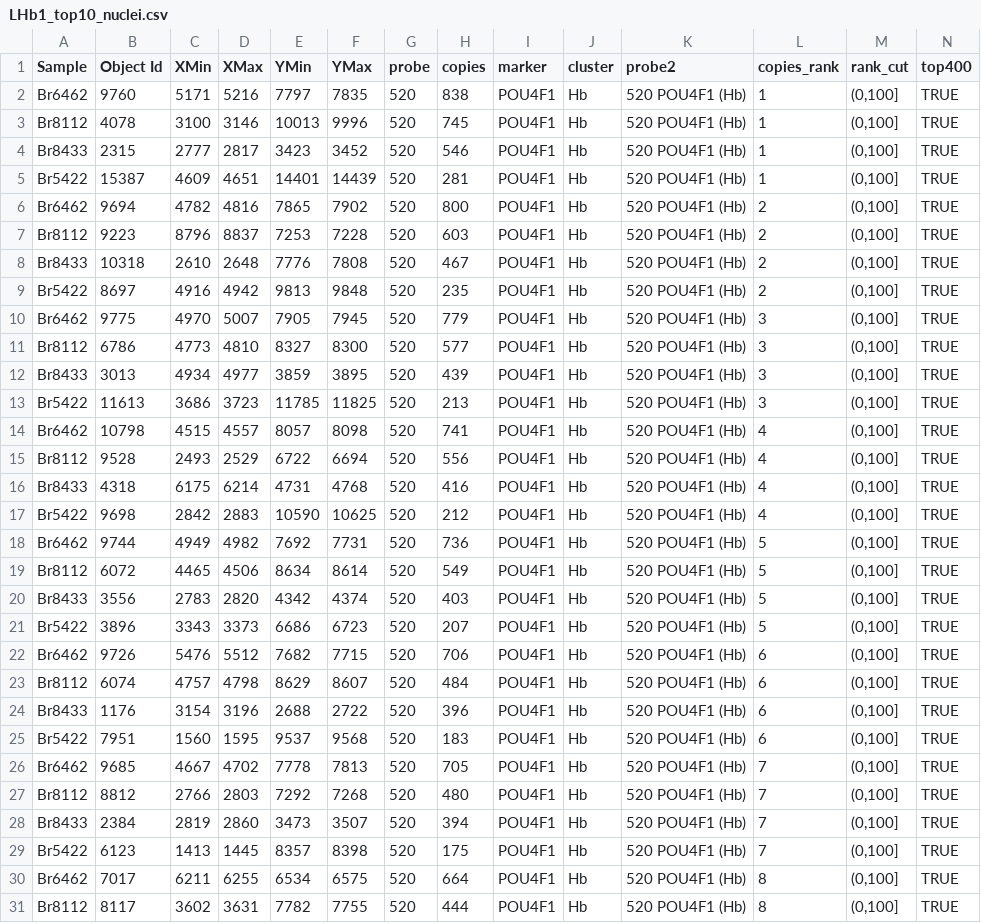
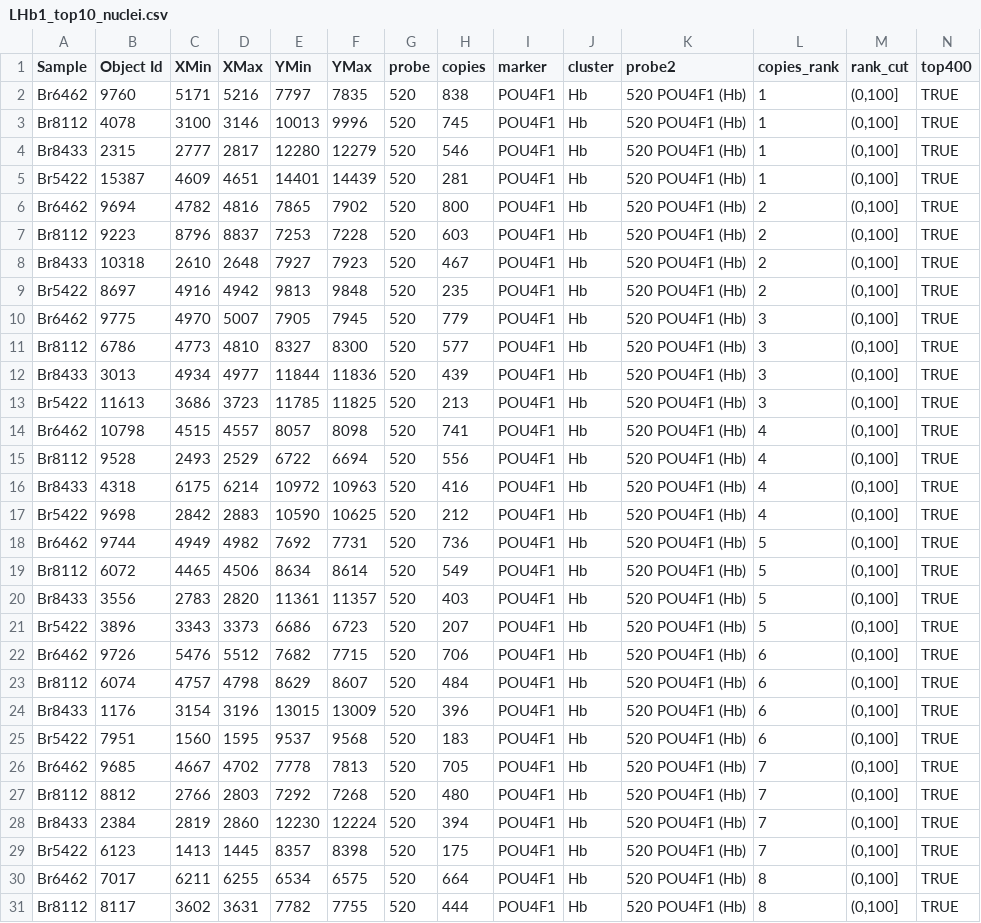
Before and after one commit to LieberInstitute/Habenula_Pilot, a CSV file: processed-data/14_RNAscope/HALO_data/Lateral_exp1/LHb1_top10_nuclei.csv, drawn as a sheet; only a part is shown; the diff covers the shown part only.

Commit message:
Update top nuclei csv

```diff
--- a/processed-data/14_RNAscope/HALO_data/Lateral_exp1/LHb1_top10_nuclei.csv
+++ b/processed-data/14_RNAscope/HALO_data/Lateral_exp1/LHb1_top10_nuclei.csv
@@ -3,3 +3,3 @@ Br6462,9760,5171,5216,7797,7835,520,838,POU4F1,Hb,520 POU4F1 (Hb),1,"(0,100]",TR
 Br8112,4078,3100,3146,10013,9996,520,745,POU4F1,Hb,520 POU4F1 (Hb),1,"(0,100]",TRUE
-Br8433,2315,2777,2817,3423,3452,520,546,POU4F1,Hb,520 POU4F1 (Hb),1,"(0,100]",TRUE
+Br8433,2315,2777,2817,12280,12279,520,546,POU4F1,Hb,520 POU4F1 (Hb),1,"(0,100]",TRUE
 Br5422,15387,4609,4651,14401,14439,520,281,POU4F1,Hb,520 POU4F1 (Hb),1,"(0,100]",TRUE
@@ -7,3 +7,3 @@ Br6462,9694,4782,4816,7865,7902,520,800,POU4F1,Hb,520 POU4F1 (Hb),2,"(0,100]",TR
 Br8112,9223,8796,8837,7253,7228,520,603,POU4F1,Hb,520 POU4F1 (Hb),2,"(0,100]",TRUE
-Br8433,10318,2610,2648,7776,7808,520,467,POU4F1,Hb,520 POU4F1 (Hb),2,"(0,100]",TRUE
+Br8433,10318,2610,2648,7927,7923,520,467,POU4F1,Hb,520 POU4F1 (Hb),2,"(0,100]",TRUE
 Br5422,8697,4916,4942,9813,9848,520,235,POU4F1,Hb,520 POU4F1 (Hb),2,"(0,100]",TRUE
@@ -11,3 +11,3 @@ Br6462,9775,4970,5007,7905,7945,520,779,POU4F1,Hb,520 POU4F1 (Hb),3,"(0,100]",TR
 Br8112,6786,4773,4810,8327,8300,520,577,POU4F1,Hb,520 POU4F1 (Hb),3,"(0,100]",TRUE
-Br8433,3013,4934,4977,3859,3895,520,439,POU4F1,Hb,520 POU4F1 (Hb),3,"(0,100]",TRUE
+Br8433,3013,4934,4977,11844,11836,520,439,POU4F1,Hb,520 POU4F1 (Hb),3,"(0,100]",TRUE
 Br5422,11613,3686,3723,11785,11825,520,213,POU4F1,Hb,520 POU4F1 (Hb),3,"(0,100]",TRUE
@@ -15,3 +15,3 @@ Br6462,10798,4515,4557,8057,8098,520,741,POU4F1,Hb,520 POU4F1 (Hb),4,"(0,100]",T
 Br8112,9528,2493,2529,6722,6694,520,556,POU4F1,Hb,520 POU4F1 (Hb),4,"(0,100]",TRUE
-Br8433,4318,6175,6214,4731,4768,520,416,POU4F1,Hb,520 POU4F1 (Hb),4,"(0,100]",TRUE
+Br8433,4318,6175,6214,10972,10963,520,416,POU4F1,Hb,520 POU4F1 (Hb),4,"(0,100]",TRUE
 Br5422,9698,2842,2883,10590,10625,520,212,POU4F1,Hb,520 POU4F1 (Hb),4,"(0,100]",TRUE
@@ -19,3 +19,3 @@ Br6462,9744,4949,4982,7692,7731,520,736,POU4F1,Hb,520 POU4F1 (Hb),5,"(0,100]",TR
 Br8112,6072,4465,4506,8634,8614,520,549,POU4F1,Hb,520 POU4F1 (Hb),5,"(0,100]",TRUE
-Br8433,3556,2783,2820,4342,4374,520,403,POU4F1,Hb,520 POU4F1 (Hb),5,"(0,100]",TRUE
+Br8433,3556,2783,2820,11361,11357,520,403,POU4F1,Hb,520 POU4F1 (Hb),5,"(0,100]",TRUE
 Br5422,3896,3343,3373,6686,6723,520,207,POU4F1,Hb,520 POU4F1 (Hb),5,"(0,100]",TRUE
@@ -23,3 +23,3 @@ Br6462,9726,5476,5512,7682,7715,520,706,POU4F1,Hb,520 POU4F1 (Hb),6,"(0,100]",TR
 Br8112,6074,4757,4798,8629,8607,520,484,POU4F1,Hb,520 POU4F1 (Hb),6,"(0,100]",TRUE
-Br8433,1176,3154,3196,2688,2722,520,396,POU4F1,Hb,520 POU4F1 (Hb),6,"(0,100]",TRUE
+Br8433,1176,3154,3196,13015,13009,520,396,POU4F1,Hb,520 POU4F1 (Hb),6,"(0,100]",TRUE
 Br5422,7951,1560,1595,9537,9568,520,183,POU4F1,Hb,520 POU4F1 (Hb),6,"(0,100]",TRUE
@@ -27,3 +27,3 @@ Br6462,9685,4667,4702,7778,7813,520,705,POU4F1,Hb,520 POU4F1 (Hb),7,"(0,100]",TR
 Br8112,8812,2766,2803,7292,7268,520,480,POU4F1,Hb,520 POU4F1 (Hb),7,"(0,100]",TRUE
-Br8433,2384,2819,2860,3473,3507,520,394,POU4F1,Hb,520 POU4F1 (Hb),7,"(0,100]",TRUE
+Br8433,2384,2819,2860,12230,12224,520,394,POU4F1,Hb,520 POU4F1 (Hb),7,"(0,100]",TRUE
 Br5422,6123,1413,1445,8357,8398,520,175,POU4F1,Hb,520 POU4F1 (Hb),7,"(0,100]",TRUE
```
Also changed, not shown: 66 edited cells elsewhere in this file.
